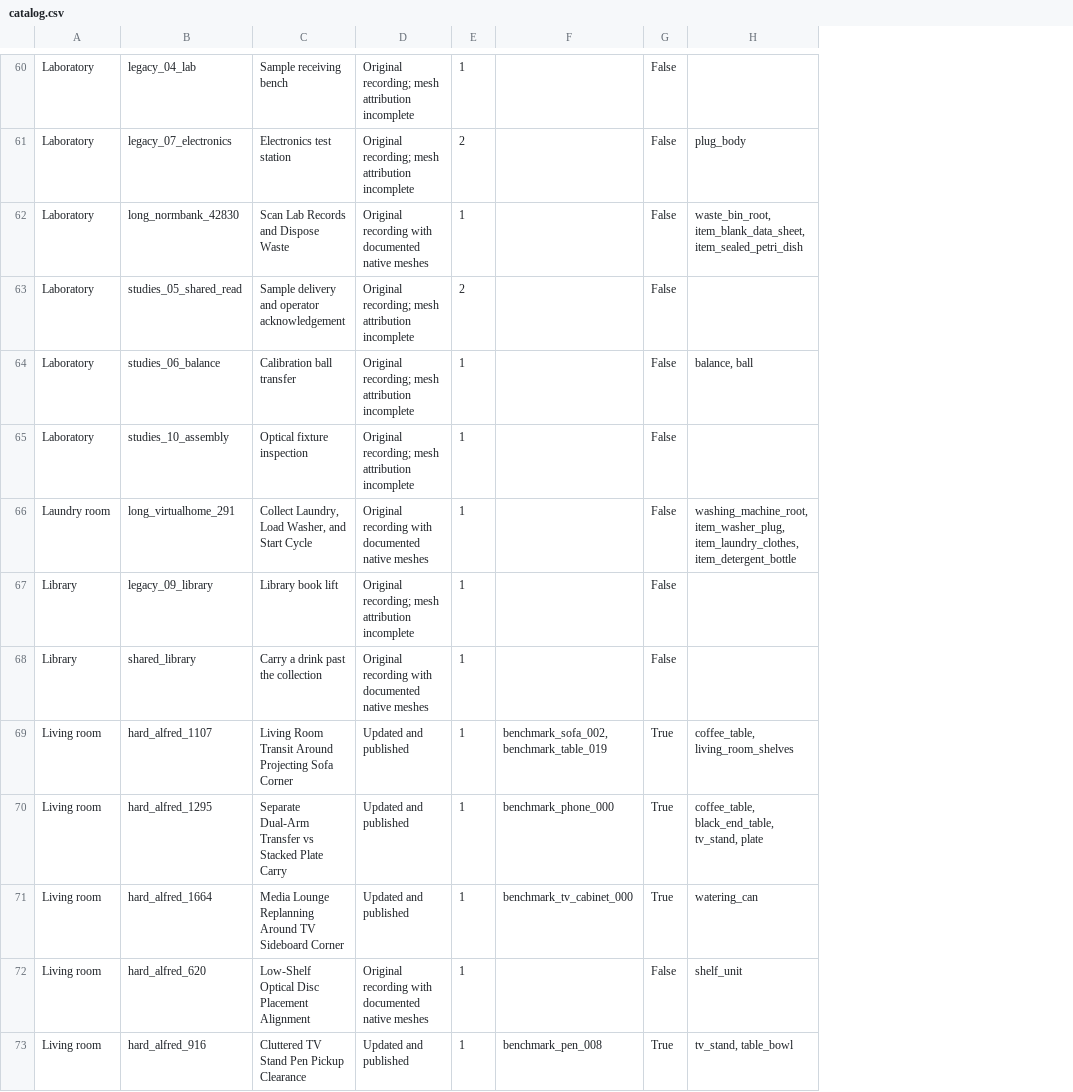
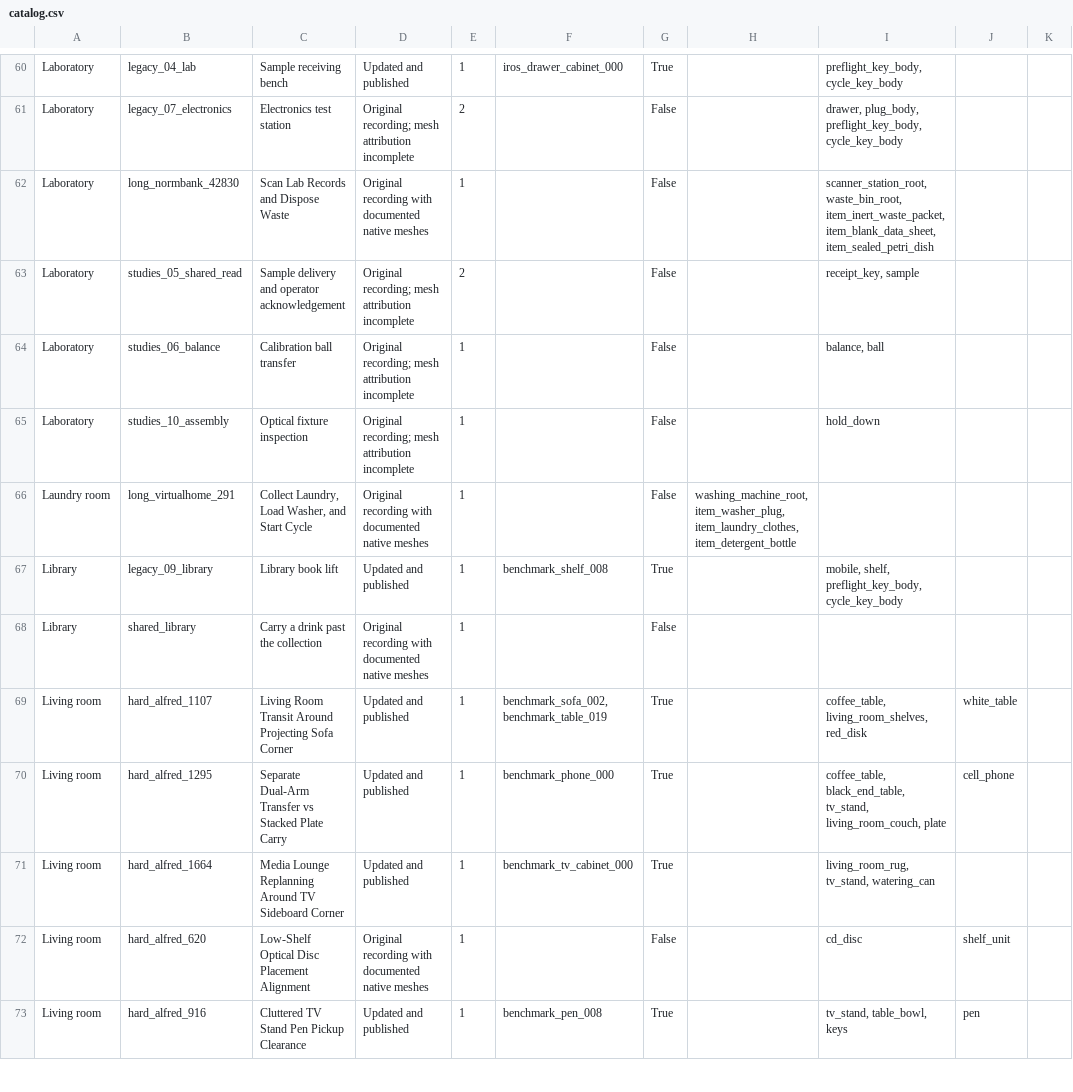
Before and after one commit to Leroieternel/leroieternel.github.io, a CSV file: workcell-safety/native-assets/catalog.csv, drawn as a sheet; only a part is shown, gaps mark what is left out; the diff covers the shown part only; the diff names each change by its address in the sheet, - before the commit and + after, or states it on an @@ line.

Commit message:
Record published source meshes and paired replay measurements by task

```diff
--- a/workcell-safety/native-assets/catalog.csv
+++ b/workcell-safety/native-assets/catalog.csv
+column I, rows 60-73: preflight_key_body, cycle_key_body | drawer, plug_body, preflight_key_body, cycle_key_body | scanner_station_root, waste_bin_root, item_inert_waste_packet, item_blank_data_sheet, item_sealed_petri_dish | receipt_key, sample | balance, ball | hold_down |  | mobile, shelf, preflight_key_body, cycle_key_body |  | coffee_table, living_room_shelves, red_disk | coffee_table, black_end_table, tv_stand, living_room_couch, plate | living_room_rug, tv_stand, watering_can | cd_disc | tv_stand, table_bowl, keys
+column J, rows 69-73: white_table | cell_phone |  | shelf_unit | pen
+column K, empty
-D60: Original recording; mesh attribution incomplete
+D60: Updated and published
-F60: (empty)
+F60: iros_drawer_cabinet_000
-G60: False
+G60: True
-H61: plug_body
+H61: (empty)
-H62: waste_bin_root, item_blank_data_sheet, item_sealed_petri_dish
+H62: (empty)
-H64: balance, ball
+H64: (empty)
-D67: Original recording; mesh attribution incomplete
+D67: Updated and published
-F67: (empty)
+F67: benchmark_shelf_008
-G67: False
+G67: True
-H69: coffee_table, living_room_shelves
+H69: (empty)
-H70: coffee_table, black_end_table, tv_stand, plate
+H70: (empty)
-H71: watering_can
+H71: (empty)
-H72: shelf_unit
+H72: (empty)
-H73: tv_stand, table_bowl
+H73: (empty)
```
Also changed, not shown: 97 edited cells elsewhere in this file, 2 other files.
